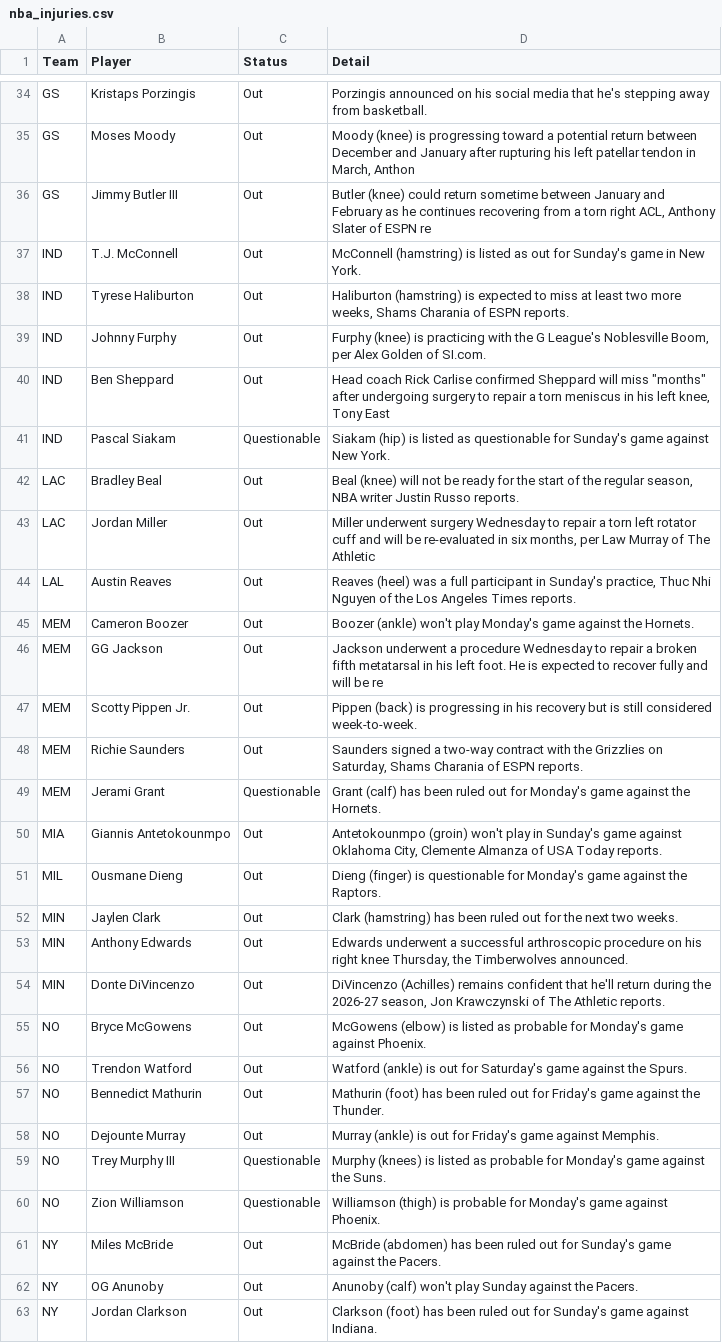
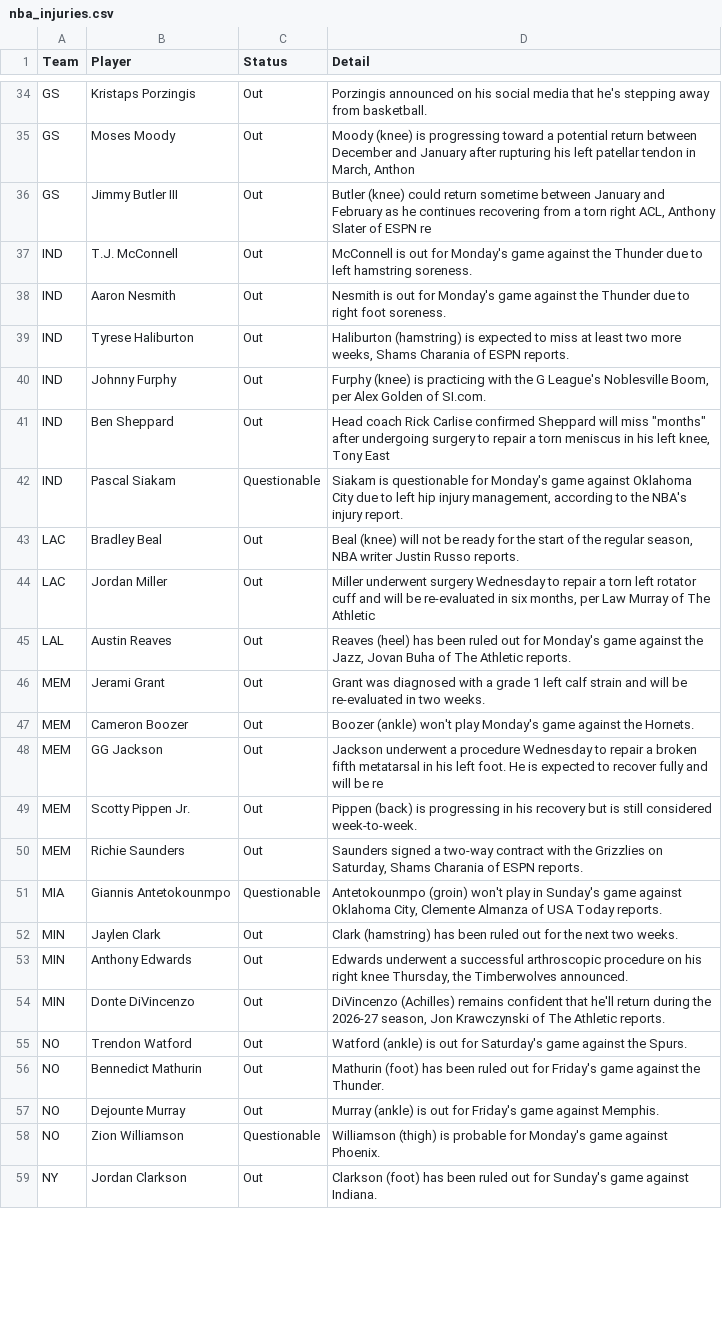
Before and after one commit to ECC370/stats, a CSV file: data/nba_injuries.csv, drawn as a sheet; only a part is shown, gaps mark what is left out; the diff covers the shown part only.

```diff
--- a/data/nba_injuries.csv
+++ b/data/nba_injuries.csv
@@ -36,3 +36,4 @@ GS,Moses Moody,Out,"Moody (knee) is progressing toward a potential return betwee
 GS,Jimmy Butler III,Out,"Butler (knee) could return sometime between January and February as he continues recovering from a torn right ACL, Anthony Slater of ESPN re"
-IND,T.J. McConnell,Out,McConnell (hamstring) is listed as out for Sunday's game in New York.
+IND,T.J. McConnell,Out,McConnell is out for Monday's game against the Thunder due to left hamstring soreness.
+IND,Aaron Nesmith,Out,Nesmith is out for Monday's game against the Thunder due to right foot soreness.
 IND,Tyrese Haliburton,Out,"Haliburton (hamstring) is expected to miss at least two more weeks, Shams Charania of ESPN reports."
@@ -40,6 +41,7 @@ IND,Johnny Furphy,Out,"Furphy (knee) is practicing with the G League's Noblesvil
 IND,Ben Sheppard,Out,"Head coach Rick Carlise confirmed Sheppard will miss ""months"" after undergoing surgery to repair a torn meniscus in his left knee, Tony East"
-IND,Pascal Siakam,Questionable,Siakam (hip) is listed as questionable for Sunday's game against New York.
+IND,Pascal Siakam,Questionable,"Siakam is questionable for Monday's game against Oklahoma City due to left hip injury management, according to the NBA's injury report."
 LAC,Bradley Beal,Out,"Beal (knee) will not be ready for the start of the regular season, NBA writer Justin Russo reports."
 LAC,Jordan Miller,Out,"Miller underwent surgery Wednesday to repair a torn left rotator cuff and will be re-evaluated in six months, per Law Murray of The Athletic"
-LAL,Austin Reaves,Out,"Reaves (heel) was a full participant in Sunday's practice, Thuc Nhi Nguyen of the Los Angeles Times reports."
+LAL,Austin Reaves,Out,"Reaves (heel) has been ruled out for Monday's game against the Jazz, Jovan Buha of The Athletic reports."
+MEM,Jerami Grant,Out,Grant was diagnosed with a grade 1 left calf strain and will be re-evaluated in two weeks.
 MEM,Cameron Boozer,Out,Boozer (ankle) won't play Monday's game against the Hornets.
@@ -48,5 +50,3 @@ MEM,Scotty Pippen Jr.,Out,Pippen (back) is progressing in his recovery but is st
 MEM,Richie Saunders,Out,"Saunders signed a two-way contract with the Grizzlies on Saturday, Shams Charania of ESPN reports."
-MEM,Jerami Grant,Questionable,Grant (calf) has been ruled out for Monday's game against the Hornets.
-MIA,Giannis Antetokounmpo,Out,"Antetokounmpo (groin) won't play in Sunday's game against Oklahoma City, Clemente Almanza of USA Today reports."
-MIL,Ousmane Dieng,Out,Dieng (finger) is questionable for Monday's game against the Raptors.
+MIA,Giannis Antetokounmpo,Questionable,"Antetokounmpo (groin) won't play in Sunday's game against Oklahoma City, Clemente Almanza of USA Today reports."
 MIN,Jaylen Clark,Out,Clark (hamstring) has been ruled out for the next two weeks.
@@ -54,3 +54,2 @@ MIN,Anthony Edwards,Out,"Edwards underwent a successful arthroscopic procedure o
 MIN,Donte DiVincenzo,Out,"DiVincenzo (Achilles) remains confident that he'll return during the 2026-27 season, Jon Krawczynski of The Athletic reports."
-NO,Bryce McGowens,Out,McGowens (elbow) is listed as probable for Monday's game against Phoenix.
 NO,Trendon Watford,Out,Watford (ankle) is out for Saturday's game against the Spurs.
@@ -58,6 +57,3 @@ NO,Bennedict Mathurin,Out,Mathurin (foot) has been ruled out for Friday's game a
 NO,Dejounte Murray,Out,Murray (ankle) is out for Friday's game against Memphis.
-NO,Trey Murphy III,Questionable,Murphy (knees) is listed as probable for Monday's game against the Suns.
 NO,Zion Williamson,Questionable,Williamson (thigh) is probable for Monday's game against Phoenix.
-NY,Miles McBride,Out,McBride (abdomen) has been ruled out for Sunday's game against the Pacers.
-NY,OG Anunoby,Out,Anunoby (calf) won't play Sunday against the Pacers.
 NY,Jordan Clarkson,Out,Clarkson (foot) has been ruled out for Sunday's game against Indiana.
```
Also changed, not shown: 12 added rows, 6 removed rows and 8 edited cells elsewhere in this file, data/nba_gamelog_2.csv, data/nba_gamelog_3.csv, 18 other files.
